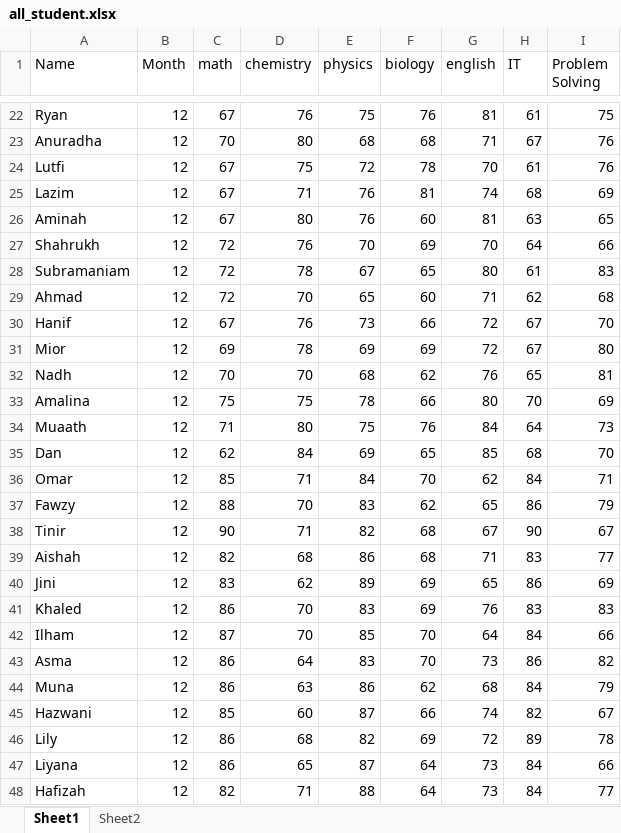
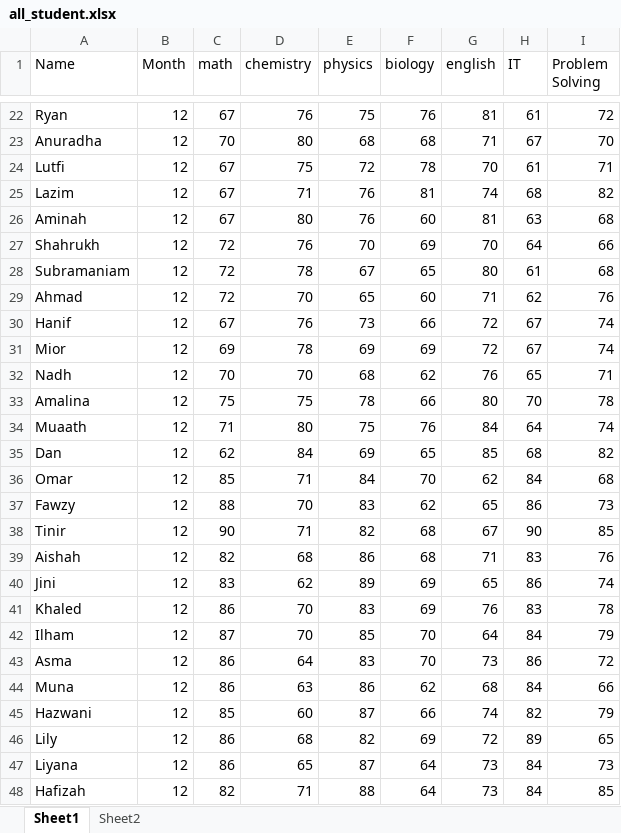
Before and after one commit to sheikhhanif/IntellEdu, an Excel workbook: all_student.xlsx, sheet Sheet1, drawn as a sheet; only a part is shown, gaps mark what is left out; values as stored, in another font and other column widths than the file's, no borders; the diff covers the shown part only; the diff names each change by its address in the sheet, - before the commit and + after, or states it on an @@ line.

```diff
--- a/all_student.xlsx (sheet Sheet1)
+++ b/all_student.xlsx (sheet Sheet1)
-I22 (Problem Solving): 75
+I22 (Problem Solving): 72
-I23 (Problem Solving): 76
+I23 (Problem Solving): 70
-I24 (Problem Solving): 76
+I24 (Problem Solving): 71
-I25 (Problem Solving): 69
+I25 (Problem Solving): 82
-I26 (Problem Solving): 65
+I26 (Problem Solving): 68
-I28 (Problem Solving): 83
+I28 (Problem Solving): 68
-I29 (Problem Solving): 68
+I29 (Problem Solving): 76
-I30 (Problem Solving): 70
+I30 (Problem Solving): 74
-I31 (Problem Solving): 80
+I31 (Problem Solving): 74
-I32 (Problem Solving): 81
+I32 (Problem Solving): 71
-I33 (Problem Solving): 69
+I33 (Problem Solving): 78
-I34 (Problem Solving): 73
+I34 (Problem Solving): 74
-I35 (Problem Solving): 70
+I35 (Problem Solving): 82
-I36 (Problem Solving): 71
+I36 (Problem Solving): 68
-I37 (Problem Solving): 79
+I37 (Problem Solving): 73
-I38 (Problem Solving): 67
+I38 (Problem Solving): 85
-I39 (Problem Solving): 77
+I39 (Problem Solving): 76
-I40 (Problem Solving): 69
+I40 (Problem Solving): 74
-I41 (Problem Solving): 83
+I41 (Problem Solving): 78
-I42 (Problem Solving): 66
+I42 (Problem Solving): 79
-I43 (Problem Solving): 82
+I43 (Problem Solving): 72
-I44 (Problem Solving): 79
+I44 (Problem Solving): 66
-I45 (Problem Solving): 67
+I45 (Problem Solving): 79
-I46 (Problem Solving): 78
+I46 (Problem Solving): 65
-I47 (Problem Solving): 66
+I47 (Problem Solving): 73
-I48 (Problem Solving): 77
+I48 (Problem Solving): 85
```
Also changed, not shown: 2 added rows, 2 removed rows and 64 edited cells elsewhere in this sheet, sheet Sheet2, 5 other files.
